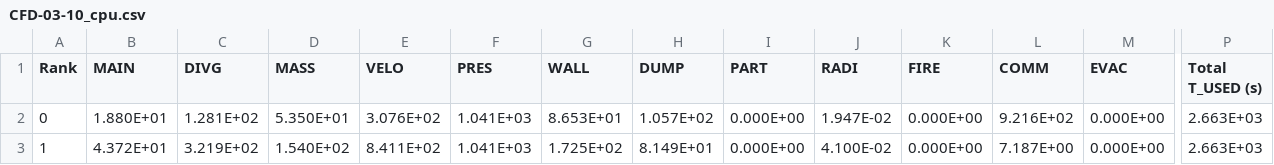
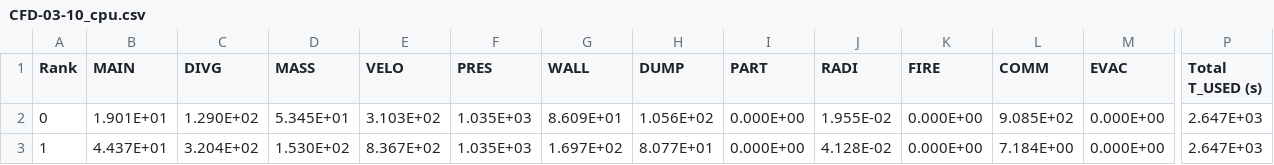
Before and after one commit to scavicchio/CFD-Case-Studies-, a CSV file: case3/CFD-03-10_cpu.csv, drawn as a sheet; only a part is shown, gaps mark what is left out; the diff names each change by its address in the sheet, - before the commit and + after, or states it on an @@ line.

```diff
--- a/case3/CFD-03-10_cpu.csv
+++ b/case3/CFD-03-10_cpu.csv
-B2 (MAIN): 1.880E+01
+B2 (MAIN): 1.901E+01
-C2 (DIVG): 1.281E+02
+C2 (DIVG): 1.290E+02
-D2 (MASS): 5.350E+01
+D2 (MASS): 5.345E+01
-E2 (VELO): 3.076E+02
+E2 (VELO): 3.103E+02
-F2:F3 (PRES): 1.041E+03
+F2:F3 (PRES): 1.035E+03
-G2 (WALL): 8.653E+01
+G2 (WALL): 8.609E+01
-H2 (DUMP): 1.057E+02
+H2 (DUMP): 1.056E+02
-J2 (RADI): 1.947E-02
+J2 (RADI): 1.955E-02
-L2 (COMM): 9.216E+02
+L2 (COMM): 9.085E+02
-P2:P3 (Total T_USED (s)): 2.663E+03
+P2:P3 (Total T_USED (s)): 2.647E+03
-B3 (MAIN): 4.372E+01
+B3 (MAIN): 4.437E+01
-C3 (DIVG): 3.219E+02
+C3 (DIVG): 3.204E+02
-D3 (MASS): 1.540E+02
+D3 (MASS): 1.530E+02
-E3 (VELO): 8.411E+02
+E3 (VELO): 8.367E+02
-G3 (WALL): 1.725E+02
+G3 (WALL): 1.697E+02
-H3 (DUMP): 8.149E+01
+H3 (DUMP): 8.077E+01
-J3 (RADI): 4.100E-02
+J3 (RADI): 4.128E-02
-L3 (COMM): 7.187E+00
+L3 (COMM): 7.184E+00
```
Also changed, not shown: case1/CFD-03-10_cpu.csv, case1/CFD-03-10_devc.csv, 56 other files.
